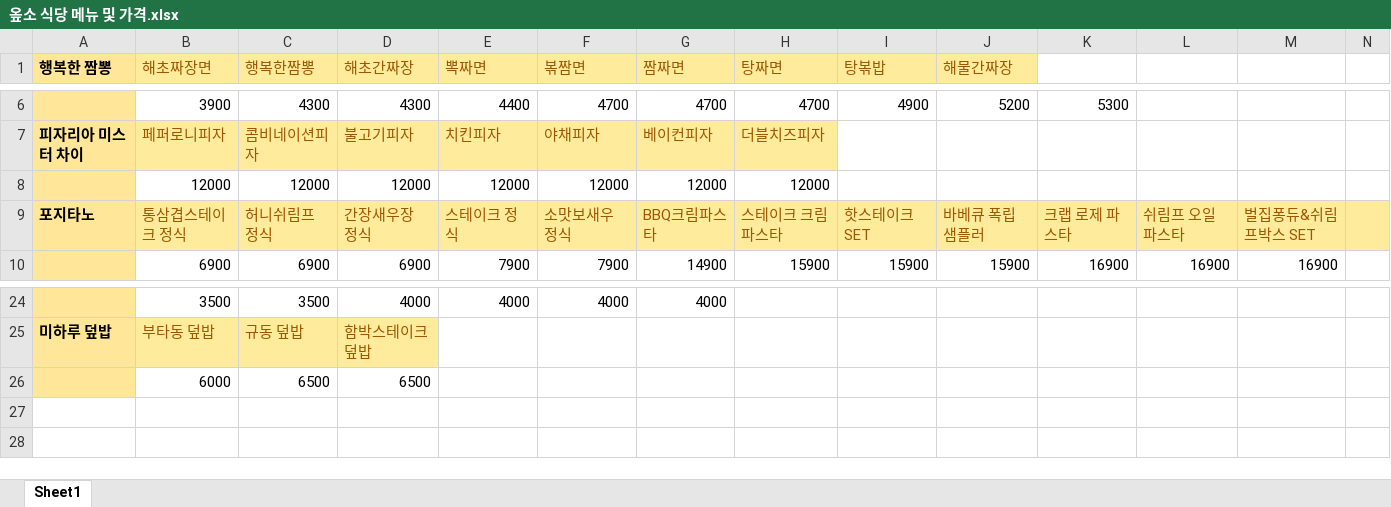
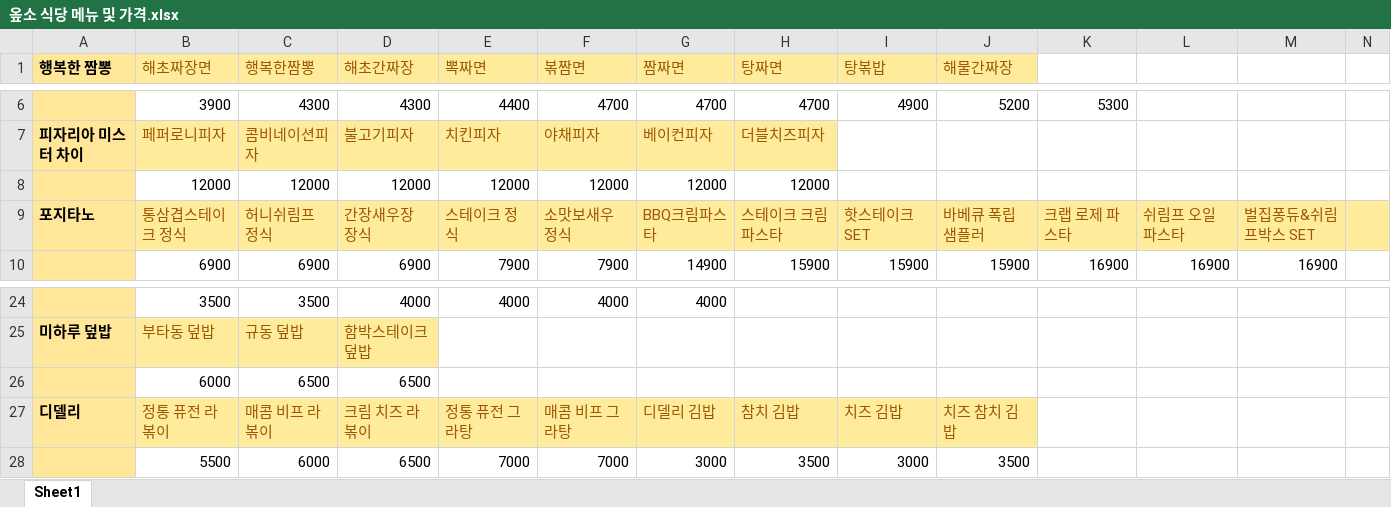
Before and after one commit to gbtwld/ERICA_MenuChooChun, an Excel workbook: 옾소 식당 메뉴 및 가격.xlsx, sheet Sheet1, drawn as a sheet; only a part is shown, gaps mark what is left out; values as stored, in another font and other column widths than the file's, no borders; rows hold the shown columns only; the diff names each change by its address in the sheet, - before the commit and + after, or states it on an @@ line.

Commit message:
엑셀파일 디델리 추가

```diff
--- a/옾소 식당 메뉴 및 가격.xlsx (sheet Sheet1)
+++ b/옾소 식당 메뉴 및 가격.xlsx (sheet Sheet1)
-D9 (해초간짜장): 간장새우장 정식
+D9 (해초간짜장): 간장새우장 장식
+row 27: 디델리 | 정통 퓨전 라볶이 | 매콤 비프 라볶이 | 크림 치즈 라볶이 | 정통 퓨전 그라탕 | 매콤 비프 그라탕 | 디델리 김밥 | 참치 김밥 | 치즈 김밥 | 치즈 참치 김밥
+row 28:  | 5500 | 6000 | 6500 | 7000 | 7000 | 3000 | 3500 | 3000 | 3500
```
